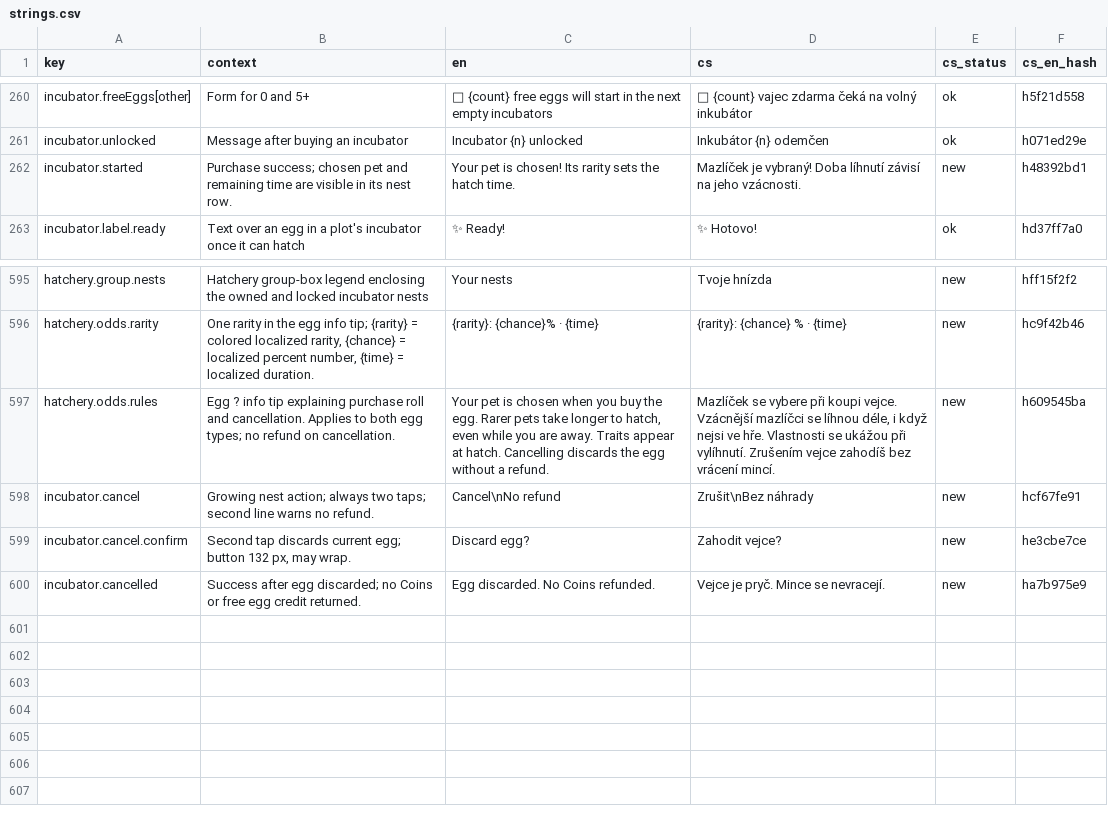
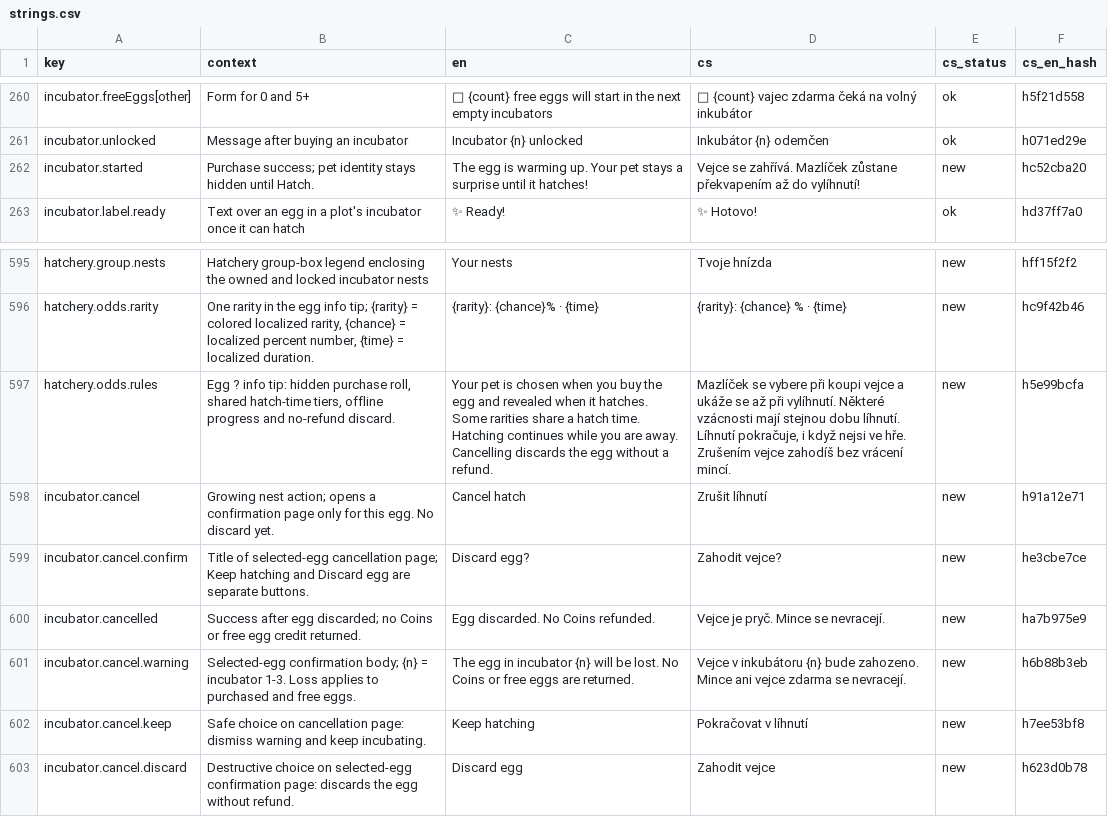
Before and after one commit to ales-re-sources/Pawvest, a CSV file: localization/strings.csv, drawn as a sheet; only a part is shown, gaps mark what is left out.

Commit message:
Hide incubating pets and add explicit discard confirmation

```diff
--- a/localization/strings.csv
+++ b/localization/strings.csv
@@ -261,3 +261,3 @@ incubator.freeEggs[other],Form for 0 and 5+,🎁 {count} free eggs will start in
 incubator.unlocked,Message after buying an incubator,Incubator {n} unlocked,Inkubátor {n} odemčen,ok,h071ed29e
-incubator.started,Purchase success; chosen pet and remaining time are visible in its nest row.,Your pet is chosen! Its rarity sets the hatch time.,Mazlíček je vybraný! Doba líhnutí závisí na jeho vzácnosti.,new,h48392bd1
+incubator.started,Purchase success; pet identity stays hidden until Hatch.,The egg is warming up. Your pet stays a surprise until it hatches!,Vejce se zahřívá. Mazlíček zůstane překvapením až do vylíhnutí!,new,hc52cba20
 incubator.label.ready,Text over an egg in a plot's incubator once it can hatch,✨ Ready!,✨ Hotovo!,ok,hd37ff7a0
@@ -601,5 +601,8 @@ hatchery.group.nests,Hatchery group-box legend enclosing the owned and locked in
 hatchery.odds.rarity,"One rarity in the egg info tip; {rarity} = colored localized rarity, {chance} = localized percent number, {time} = localized duration.",{rarity}: {chance}% · {time},{rarity}: {chance} % · {time},new,hc9f42b46
-hatchery.odds.rules,Egg ? info tip explaining purchase roll and cancellation. Applies to both egg types; no refund on cancellation.,"Your pet is chosen when you buy the egg. Rarer pets take longer to hatch, even while you are away. Traits appear at hatch. Cancelling discards the egg without a refund.","Mazlíček se vybere při koupi vejce. Vzácnější mazlíčci se líhnou déle, i když nejsi ve hře. Vlastnosti se ukážou při vylíhnutí. Zrušením vejce zahodíš bez vrácení mincí.",new,h609545ba
-incubator.cancel,Growing nest action; always two taps; second line warns no refund.,Cancel\nNo refund,Zrušit\nBez náhrady,new,hcf67fe91
-incubator.cancel.confirm,"Second tap discards current egg; button 132 px, may wrap.",Discard egg?,Zahodit vejce?,new,he3cbe7ce
+hatchery.odds.rules,"Egg ? info tip: hidden purchase roll, shared hatch-time tiers, offline progress and no-refund discard.",Your pet is chosen when you buy the egg and revealed when it hatches. Some rarities share a hatch time. Hatching continues while you are away. Cancelling discards the egg without a refund.,"Mazlíček se vybere při koupi vejce a ukáže se až při vylíhnutí. Některé vzácnosti mají stejnou dobu líhnutí. Líhnutí pokračuje, i když nejsi ve hře. Zrušením vejce zahodíš bez vrácení mincí.",new,h5e99bcfa
+incubator.cancel,Growing nest action; opens a confirmation page only for this egg. No discard yet.,Cancel hatch,Zrušit líhnutí,new,h91a12e71
+incubator.cancel.confirm,Title of selected-egg cancellation page; Keep hatching and Discard egg are separate buttons.,Discard egg?,Zahodit vejce?,new,he3cbe7ce
 incubator.cancelled,Success after egg discarded; no Coins or free egg credit returned.,Egg discarded. No Coins refunded.,Vejce je pryč. Mince se nevracejí.,new,ha7b975e9
+incubator.cancel.warning,Selected-egg confirmation body; {n} = incubator 1-3. Loss applies to purchased and free eggs.,The egg in incubator {n} will be lost. No Coins or free eggs are returned.,Vejce v inkubátoru {n} bude zahozeno. Mince ani vejce zdarma se nevracejí.,new,h6b88b3eb
+incubator.cancel.keep,Safe choice on cancellation page: dismiss warning and keep incubating.,Keep hatching,Pokračovat v líhnutí,new,h7ee53bf8
+incubator.cancel.discard,Destructive choice on selected-egg confirmation page: discards the egg without refund.,Discard egg,Zahodit vejce,new,h623d0b78
```
Also changed, not shown: 15 other files.
